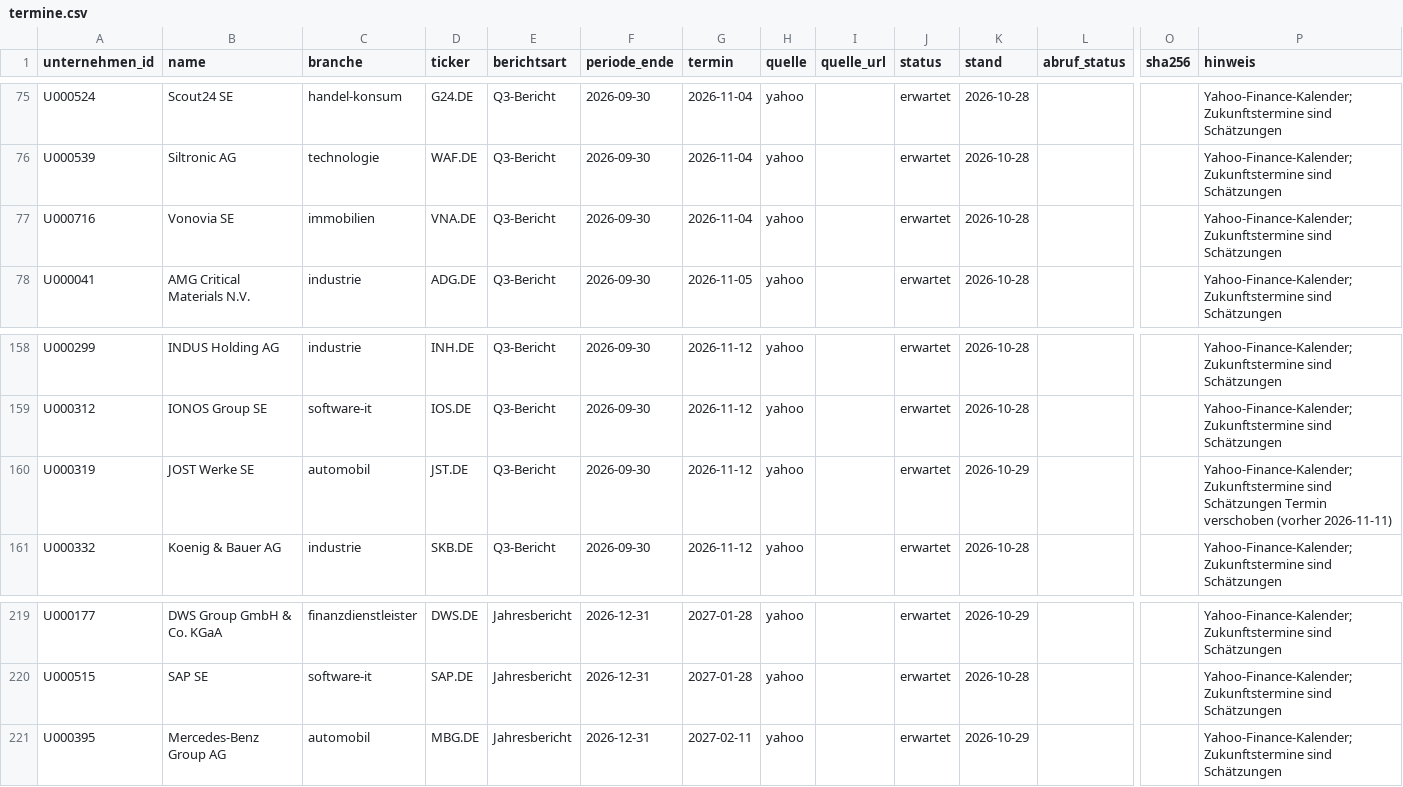
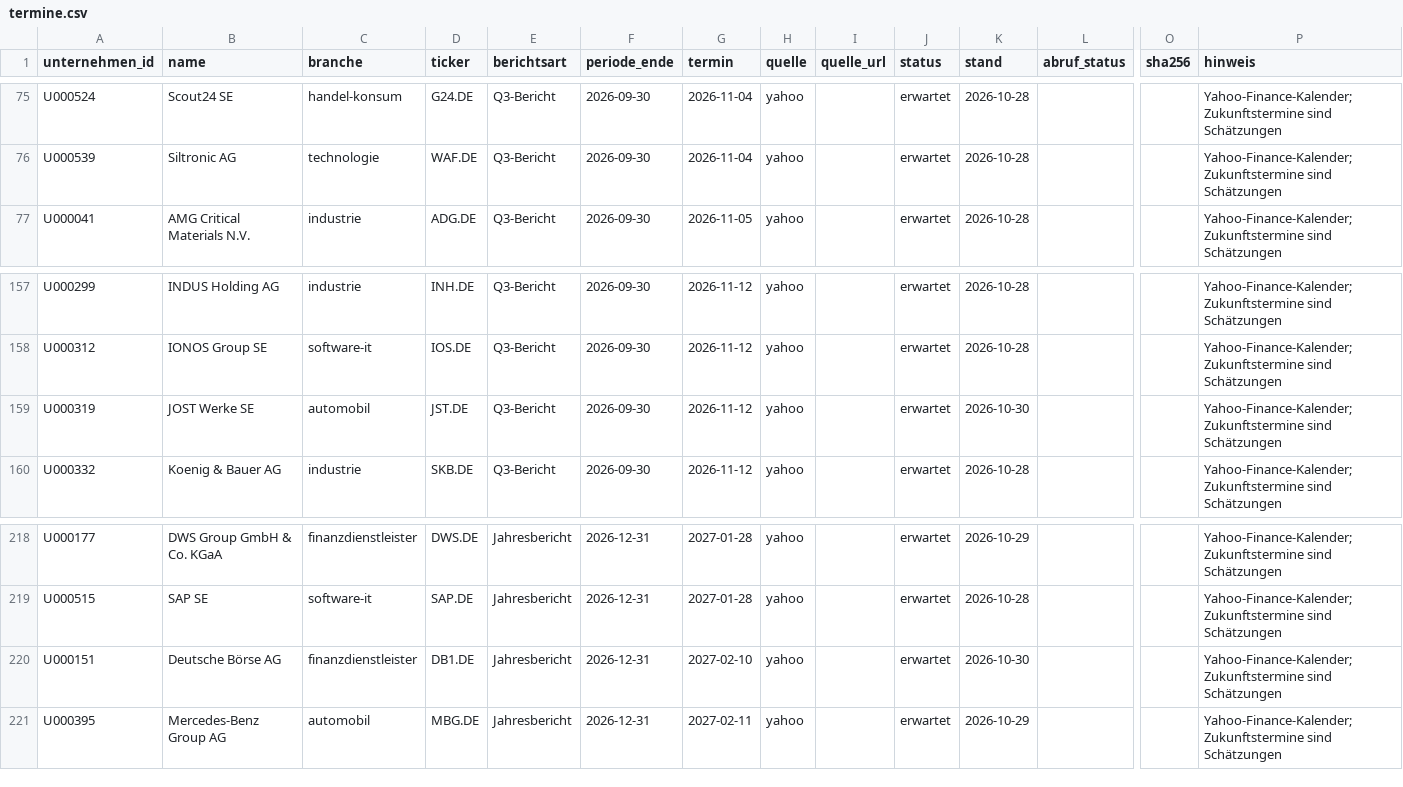
Before and after one commit to chillkrote/Unternehmenskennzahlen, a CSV file: termine/termine.csv, drawn as a sheet; only a part is shown, gaps mark what is left out; removed rows and columns are numbered as before the commit, all else as after; rows hold the shown columns only; the diff covers the shown part only; the diff names each change by its address in the sheet, - before the commit and + after, or states it on an @@ line.

```diff
--- a/termine/termine.csv
+++ b/termine/termine.csv
-row 77: U000716 | Vonovia SE | immobilien | VNA.DE | Q3-Bericht | 2026-09-30 | 2026-11-04 | yahoo |  | erwartet | 2026-10-28 |  |  | Yahoo-Finance-Kalender; Zukunftstermine sind Schätzungen
-K159 (stand): 2026-10-29
+K159 (stand): 2026-10-30
-P159 (hinweis): …sind Schätzungen Termin verschoben (vorher 2026-11-11)
+P159 (hinweis): …sind Schätzungen
+row 220: U000151 | Deutsche Börse AG | finanzdienstleister | DB1.DE | Jahresbericht | 2026-12-31 | 2027-02-10 | yahoo |  | erwartet | 2026-10-30 |  |  | Yahoo-Finance-Kalender; Zukunftstermine sind Schätzungen
```
Also changed, not shown: 48 edited cells elsewhere in this file, boersennotierte-unternehmen/chemie-rohstoffe/dokumente/index.csv, 1 other file.
